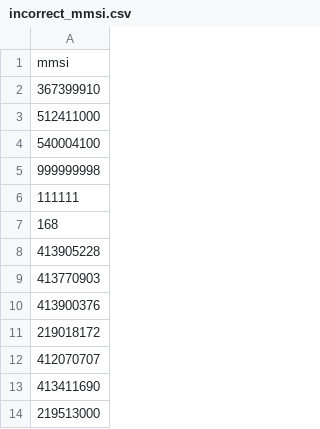
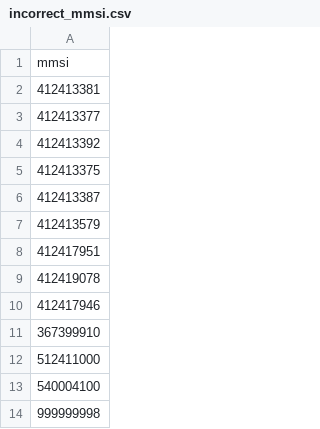
Before and after one commit to GlobalFishingWatch/mussidae, a CSV file: mussidae/data-precursors/incorrect_mmsi.csv, drawn as a sheet; only a part is shown; the shorter side is filled out with more unchanged rows.

Commit message:
update incorrect mmsi

```diff
--- a/mussidae/data-precursors/incorrect_mmsi.csv
+++ b/mussidae/data-precursors/incorrect_mmsi.csv
@@ -1,2 +1,11 @@
 mmsi
+412413381
+412413377
+412413392
+412413375
+412413387
+412413579
+412417951
+412419078
+412417946
 367399910
```
